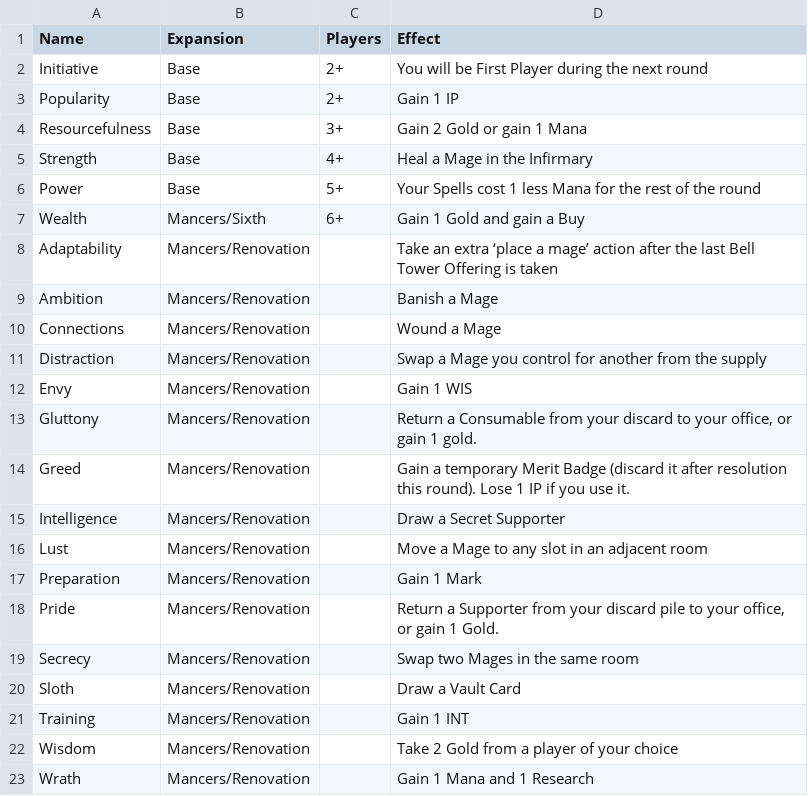
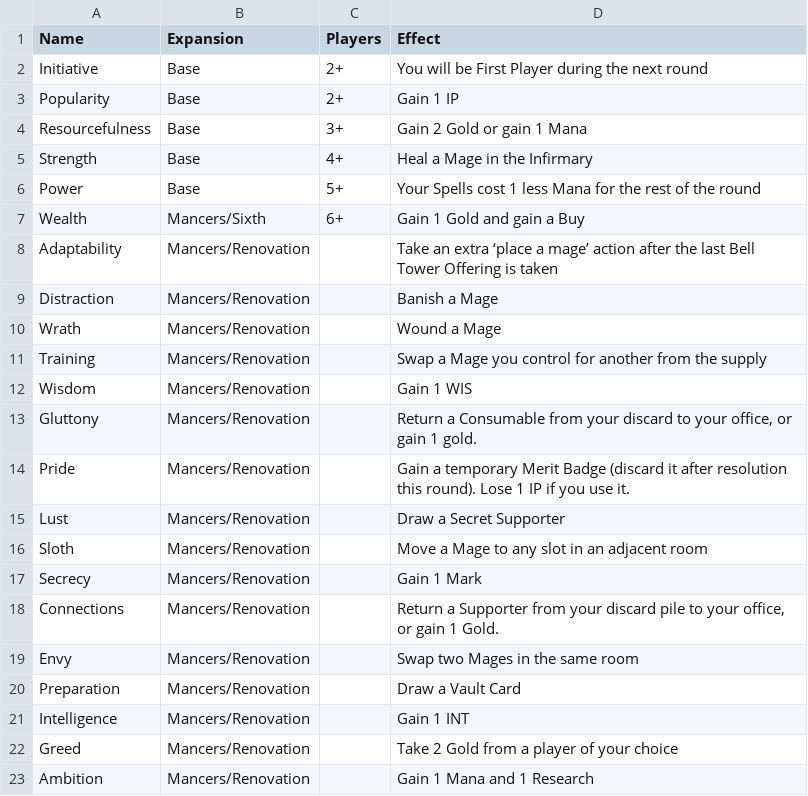
Before and after one commit to Kohremi/Argent-Mobile, a TSV file: docs/argent_data/bell-tower-offerings.tsv, drawn as a sheet.

```diff
--- a/docs/argent_data/bell-tower-offerings.tsv
+++ b/docs/argent_data/bell-tower-offerings.tsv
@@ -8,16 +8,16 @@ Wealth	Mancers/Sixth	6+	Gain 1 Gold and gain a Buy
 Adaptability	Mancers/Renovation		Take an extra ‘place a mage’ action after the last Bell Tower Offering is taken
-Ambition	Mancers/Renovation		Banish a Mage
-Connections	Mancers/Renovation		Wound a Mage
-Distraction	Mancers/Renovation		Swap a Mage you control for another from the supply
-Envy	Mancers/Renovation		Gain 1 WIS
+Distraction	Mancers/Renovation		Banish a Mage
+Wrath	Mancers/Renovation		Wound a Mage
+Training	Mancers/Renovation		Swap a Mage you control for another from the supply
+Wisdom	Mancers/Renovation		Gain 1 WIS
 Gluttony	Mancers/Renovation		Return a Consumable from your discard to your office, or gain 1 gold.
-Greed	Mancers/Renovation		Gain a temporary Merit Badge (discard it after resolution this round). Lose 1 IP if you use it.
-Intelligence	Mancers/Renovation		Draw a Secret Supporter
-Lust	Mancers/Renovation		Move a Mage to any slot in an adjacent room
-Preparation	Mancers/Renovation		Gain 1 Mark
-Pride	Mancers/Renovation		Return a Supporter from your discard pile to your office, or gain 1 Gold.
-Secrecy	Mancers/Renovation		Swap two Mages in the same room
-Sloth	Mancers/Renovation		Draw a Vault Card
-Training	Mancers/Renovation		Gain 1 INT
-Wisdom	Mancers/Renovation		Take 2 Gold from a player of your choice
-Wrath	Mancers/Renovation		Gain 1 Mana and 1 Research
+Pride	Mancers/Renovation		Gain a temporary Merit Badge (discard it after resolution this round). Lose 1 IP if you use it.
+Lust	Mancers/Renovation		Draw a Secret Supporter
+Sloth	Mancers/Renovation		Move a Mage to any slot in an adjacent room
+Secrecy	Mancers/Renovation		Gain 1 Mark
+Connections	Mancers/Renovation		Return a Supporter from your discard pile to your office, or gain 1 Gold.
+Envy	Mancers/Renovation		Swap two Mages in the same room
+Preparation	Mancers/Renovation		Draw a Vault Card
+Intelligence	Mancers/Renovation		Gain 1 INT
+Greed	Mancers/Renovation		Take 2 Gold from a player of your choice
+Ambition	Mancers/Renovation		Gain 1 Mana and 1 Research
```
Also changed, not shown: 10 other files.
